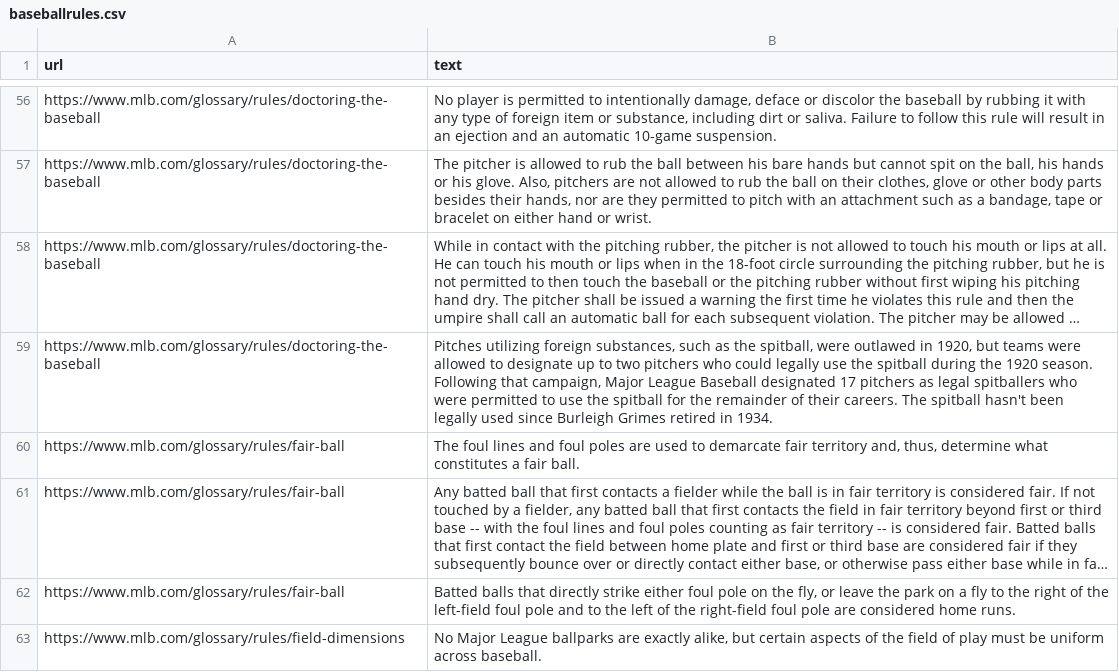
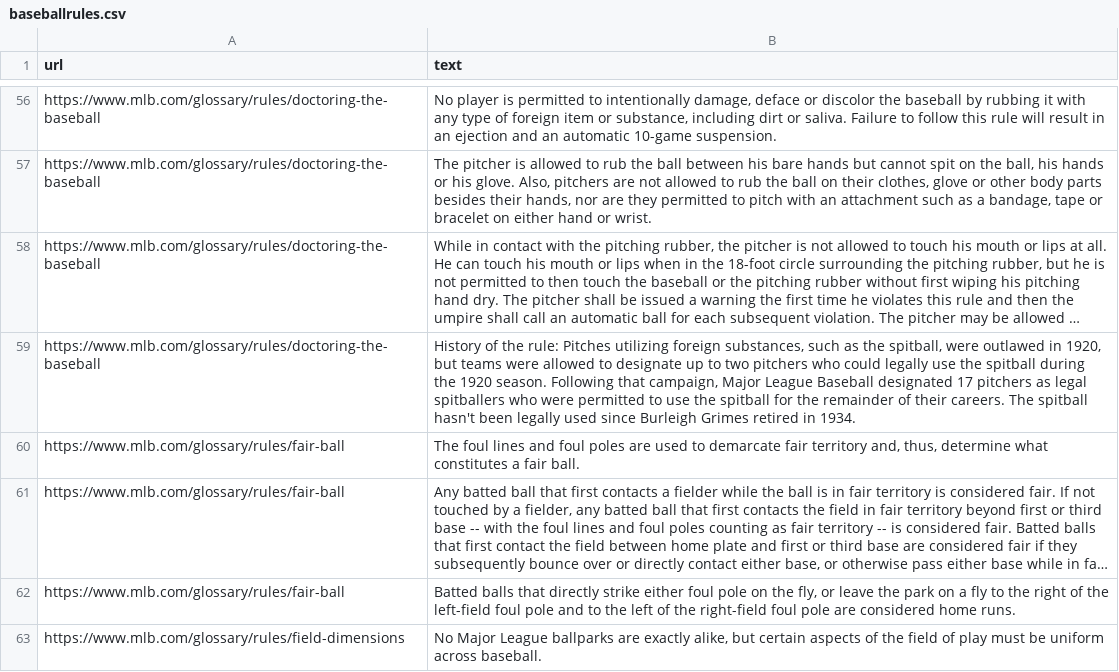
Before and after one commit to SirM00se/Baseball-Chatbot, a CSV file: baseballrules.csv, drawn as a sheet; only a part is shown, gaps mark what is left out; long unchanged cells end in …; the diff covers the shown part only; the diff names each change by its address in the sheet, - before the commit and + after, or states it on an @@ line.

Commit message:
Added h5 to collected data.

```diff
--- a/baseballrules.csv
+++ b/baseballrules.csv
-B59 (text): Pitches utilizing…
+B59 (text): History of the rule: Pitches utilizing…
```
Also changed, not shown: 11 edited cells elsewhere in this file, 1 other file.
